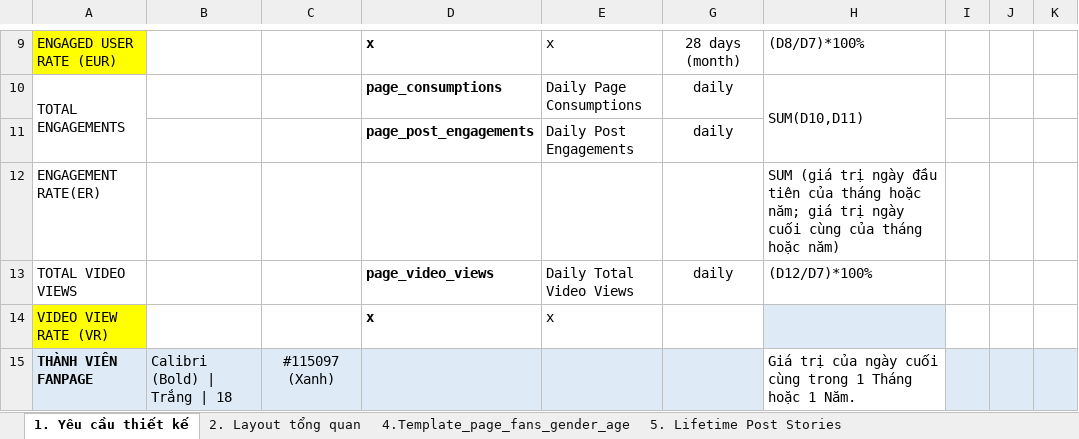
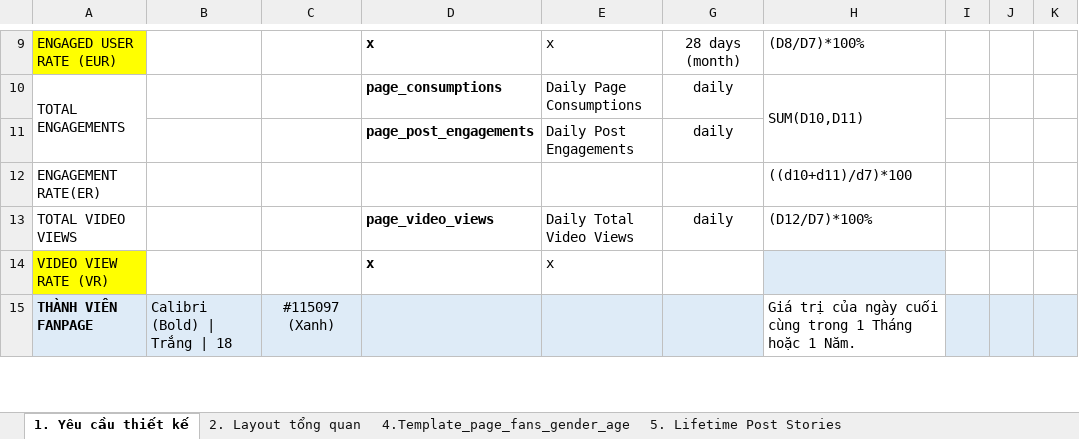
Before and after one commit to trongmt/get_data_insights, an Excel workbook: documents/Facebook Page Insight - BI Dashboard Metrics.xlsx, sheet 1. Yêu cầu thiết kế, drawn as a sheet; only a part is shown, gaps mark what is left out; values as stored, in another font and other column widths than the file's, no borders; charts and pictures not drawn; the diff names each change by its address in the sheet, - before the commit and + after, or states it on an @@ line.

```diff
--- a/documents/Facebook Page Insight - BI Dashboard Metrics.xlsx (sheet 1. Yêu cầu thiết kế)
+++ b/documents/Facebook Page Insight - BI Dashboard Metrics.xlsx (sheet 1. Yêu cầu thiết kế)
-H12: SUM (giá trị ngày đầu tiên của tháng hoặc năm; giá trị ngày cuối cùng của tháng hoặc năm)
+H12: ((d10+d11)/d7)*100
```
Also changed, not shown: documents/KPI fanpage.xlsx, documents/tonghop.xlsx, 16 other files.
